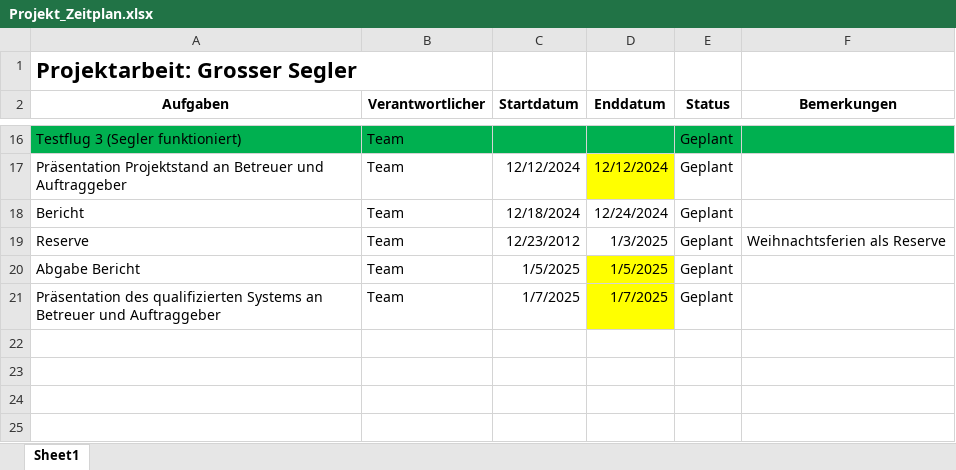
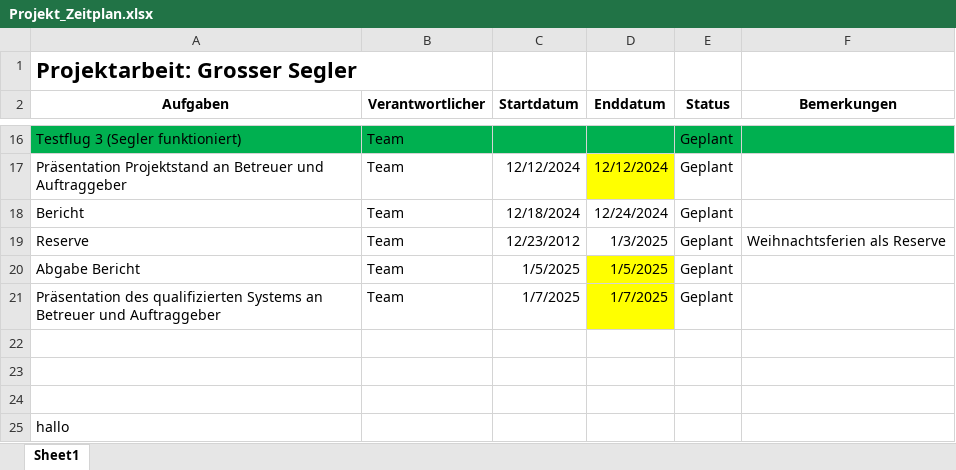
Before and after one commit to FrehnerMauro/Grosser-Segler, an Excel workbook: Projekt_Zeitplan.xlsx, sheet Sheet1, drawn as a sheet; only a part is shown, gaps mark what is left out; values as stored, in another font and other column widths than the file's, no borders; the diff names each change by its address in the sheet, - before the commit and + after, or states it on an @@ line.

Commit message:
test
test

```diff
--- a/Projekt_Zeitplan.xlsx (sheet Sheet1)
+++ b/Projekt_Zeitplan.xlsx (sheet Sheet1)
+row 22: (empty)
+row 23: (empty)
+row 24: (empty)
+row 25: hallo
```
